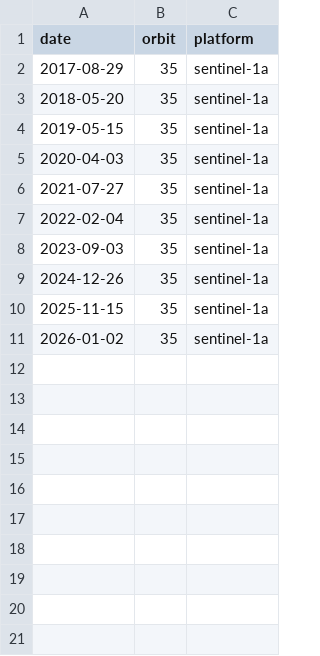
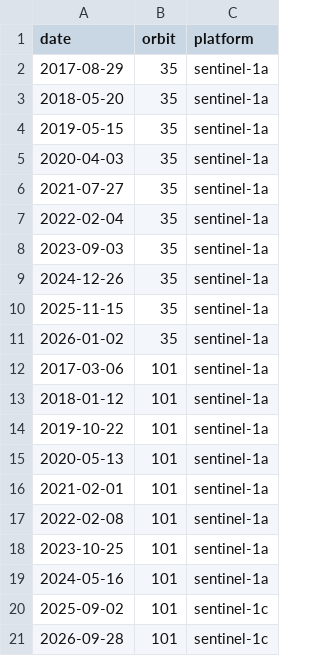
Before and after one commit to bachevskyvlad/kharg-dashboard, a CSV file: diagnostics/berth_axis/selected_dates.csv, drawn as a sheet.

```diff
--- a/diagnostics/berth_axis/selected_dates.csv
+++ b/diagnostics/berth_axis/selected_dates.csv
@@ -11 +11,11 @@ date,orbit,platform
 2026-01-02,35,sentinel-1a
+2017-03-06,101,sentinel-1a
+2018-01-12,101,sentinel-1a
+2019-10-22,101,sentinel-1a
+2020-05-13,101,sentinel-1a
+2021-02-01,101,sentinel-1a
+2022-02-08,101,sentinel-1a
+2023-10-25,101,sentinel-1a
+2024-05-16,101,sentinel-1a
+2025-09-02,101,sentinel-1c
+2026-09-28,101,sentinel-1c
```
Also changed, not shown: diagnostics/berth_axis/labels_round2_template.csv, 35 other files.
